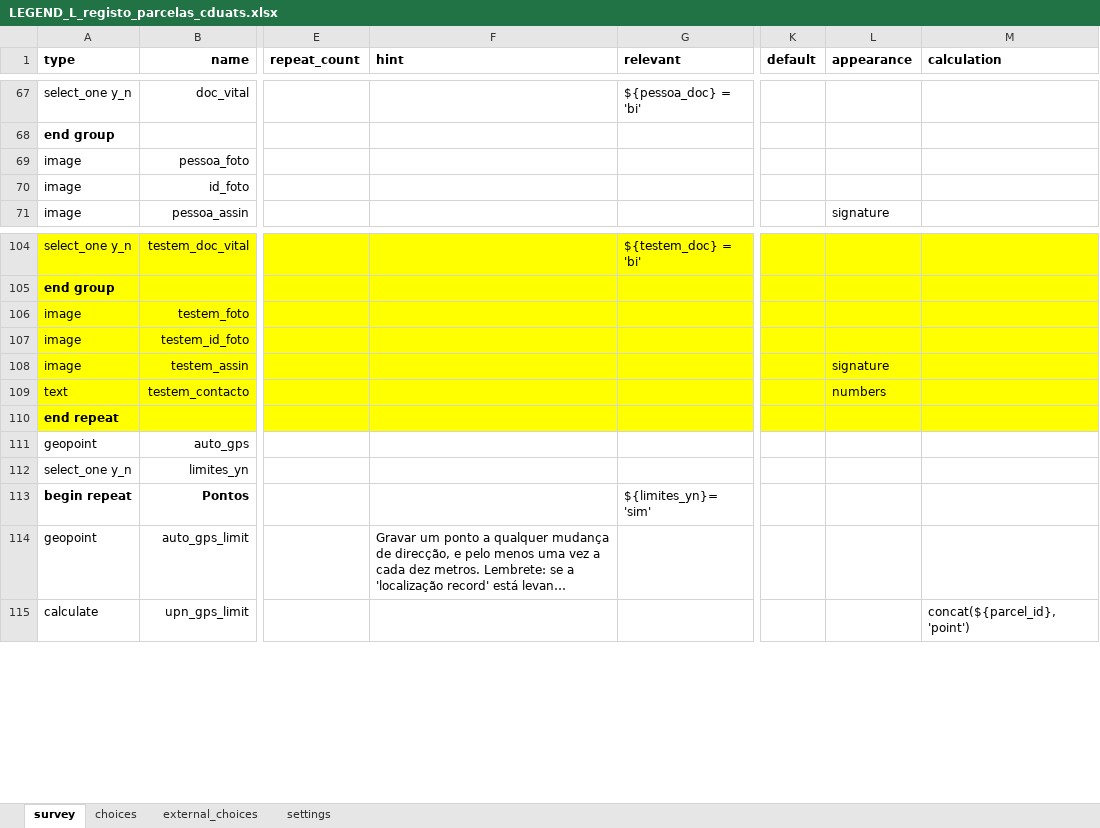
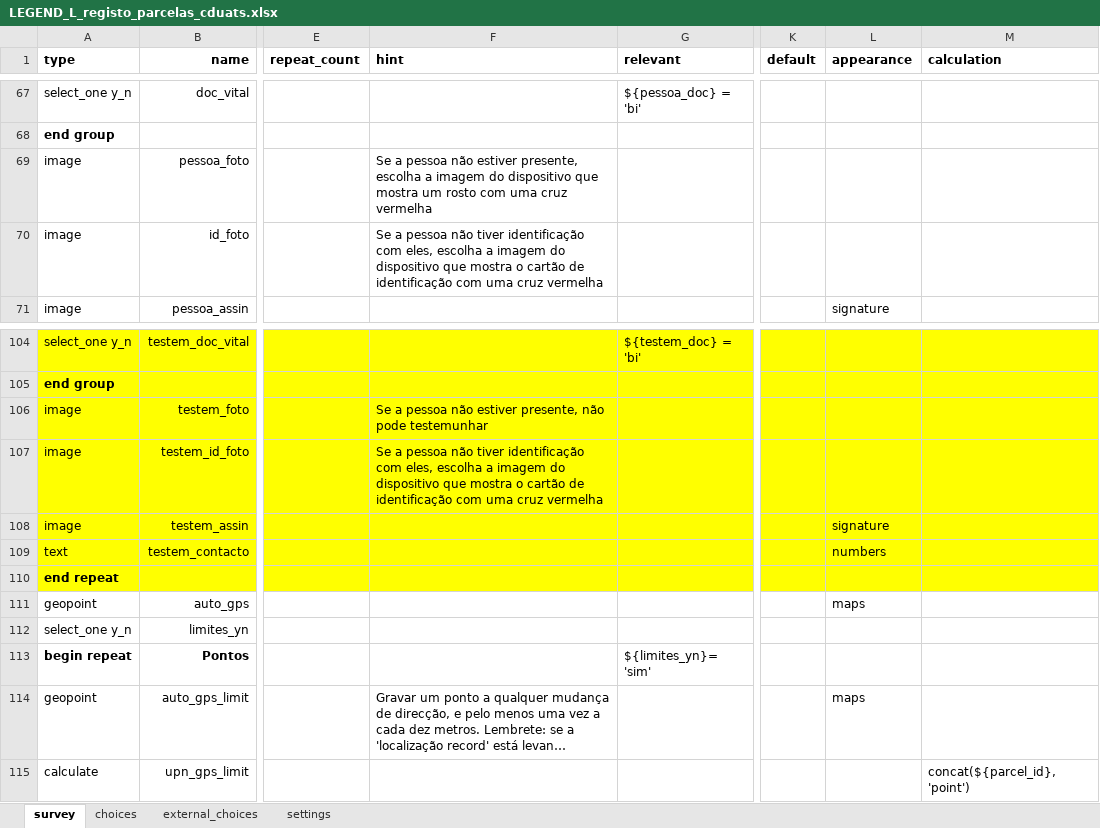
Before and after one commit to TerraFirmaMozambique/legend-odk-forms, an Excel workbook: L_registo_parcelas/LEGEND_L_registo_parcelas_cduats-media/LEGEND_L_registo_parcelas_cduats.xlsx, sheet survey, drawn as a sheet; only a part is shown, gaps mark what is left out; long unchanged cells end in …; values as stored, in another font and other column widths than the file's, no borders; the diff names each change by its address in the sheet, - before the commit and + after, or states it on an @@ line.

Commit message:
Adds map geowidget to Form L, adds images for selection

```diff
--- a/L_registo_parcelas/LEGEND_L_registo_parcelas_cduats-media/LEGEND_L_registo_parcelas_cduats.xlsx (sheet survey)
+++ b/L_registo_parcelas/LEGEND_L_registo_parcelas_cduats-media/LEGEND_L_registo_parcelas_cduats.xlsx (sheet survey)
-F69 (hint): (empty)
+F69 (hint): Se a pessoa não estiver presente, escolha a imagem do dispositivo que mostra um rosto com uma cruz vermelha
-F70 (hint): (empty)
+F70 (hint): Se a pessoa não tiver identificação com eles, escolha a imagem do dispositivo que mostra o cartão de identificação com uma cruz vermelha
-F106 (hint): (empty)
+F106 (hint): Se a pessoa não estiver presente, não pode testemunhar
-F107 (hint): (empty)
+F107 (hint): Se a pessoa não tiver identificação com eles, escolha a imagem do dispositivo que mostra o cartão de identificação com uma cruz vermelha
-L111 (appearance): (empty)
+L111 (appearance): maps
-L114 (appearance): (empty)
+L114 (appearance): maps
```
Also changed, not shown: sheet settings, 3 other files.
